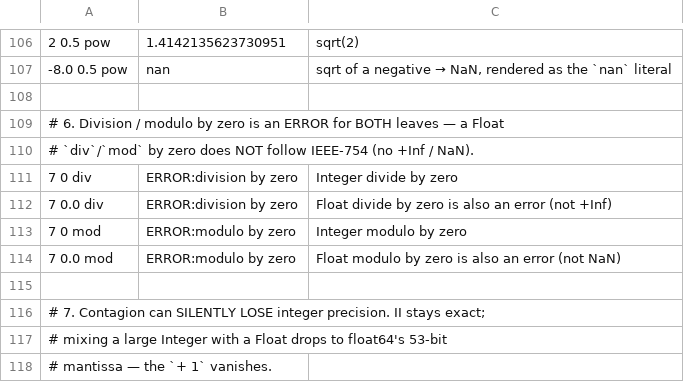
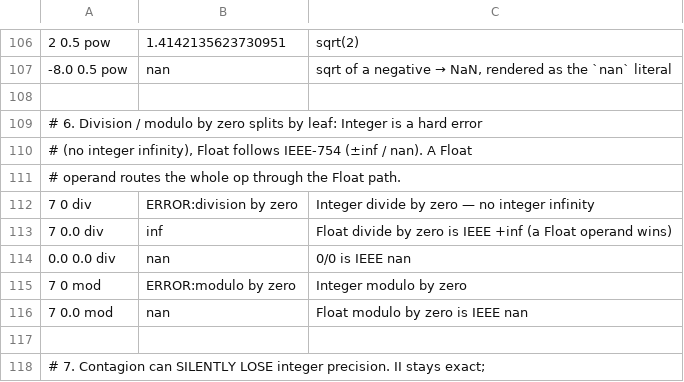
Before and after one commit to aql-lang/aql, a TSV file: lang/spec/numeric-cross-product.tsv, drawn as a sheet; only a part is shown, gaps mark what is left out; the shorter side is filled out with more unchanged rows.

```diff
--- a/lang/spec/numeric-cross-product.tsv
+++ b/lang/spec/numeric-cross-product.tsv
@@ -108,8 +108,10 @@
 
-# 6. Division / modulo by zero is an ERROR for BOTH leaves — a Float
-#    `div`/`mod` by zero does NOT follow IEEE-754 (no +Inf / NaN).
-7 0 div	ERROR:division by zero	Integer divide by zero
-7 0.0 div	ERROR:division by zero	Float divide by zero is also an error (not +Inf)
+# 6. Division / modulo by zero splits by leaf: Integer is a hard error
+#    (no integer infinity), Float follows IEEE-754 (±inf / nan). A Float
+#    operand routes the whole op through the Float path.
+7 0 div	ERROR:division by zero	Integer divide by zero — no integer infinity
+7 0.0 div	inf	Float divide by zero is IEEE +inf (a Float operand wins)
+0.0 0.0 div	nan	0/0 is IEEE nan
 7 0 mod	ERROR:modulo by zero	Integer modulo by zero
-7 0.0 mod	ERROR:modulo by zero	Float modulo by zero is also an error (not NaN)
+7 0.0 mod	nan	Float modulo by zero is IEEE nan
 
```
Also changed, not shown: lang/spec/arithmetic.tsv, 5 other files.
